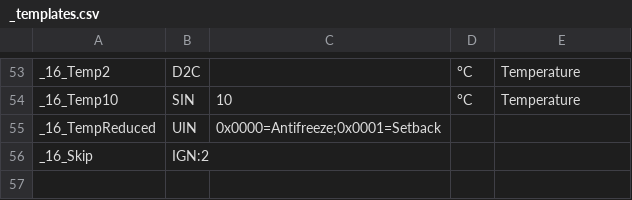
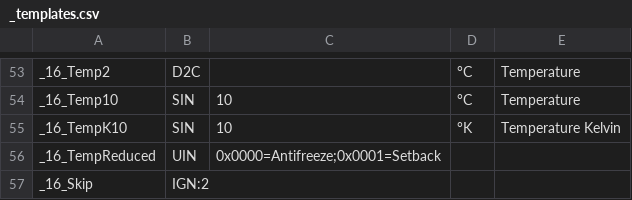
Before and after one commit to aghulas/ebusd-configuration-weishaupt, a CSV file: weishaupt/_templates.csv, drawn as a sheet; only a part is shown, gaps mark what is left out; the shorter side is filled out with more unchanged rows.

Commit message:
Kelvin

```diff
--- a/weishaupt/_templates.csv
+++ b/weishaupt/_templates.csv
@@ -54,2 +54,3 @@ _16_Temp2,D2C,,°C,Temperature
 _16_Temp10,SIN,10,°C,Temperature
+_16_TempK10,SIN,10,°K,Temperature Kelvin
 _16_TempReduced,UIN,0x0000=Antifreeze;0x0001=Setback,,
```
Also changed, not shown: 5 other files.
